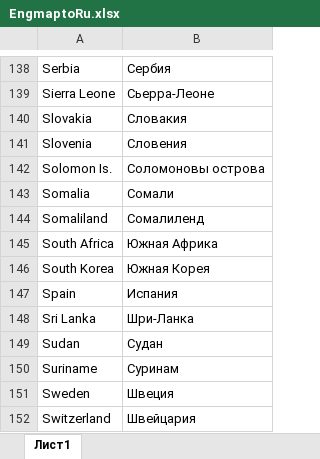
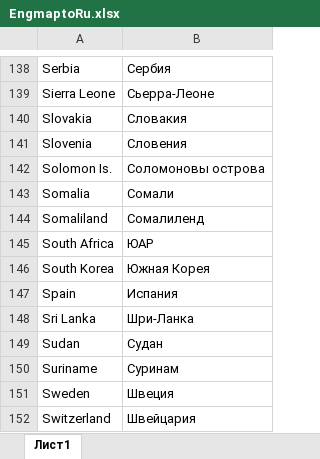
Before and after one commit to SemyonYankovskiy/collectioncoin_bot, an Excel workbook: config/EngmaptoRu.xlsx, sheet Лист1, drawn as a sheet; only a part is shown, gaps mark what is left out; values as stored, in another font and other column widths than the file's, no borders; the diff names each change by its address in the sheet, - before the commit and + after, or states it on an @@ line.

```diff
--- a/config/EngmaptoRu.xlsx (sheet Лист1)
+++ b/config/EngmaptoRu.xlsx (sheet Лист1)
-B145: Южная Африка
+B145: ЮАР
```
Also changed, not shown: config/EngtoRu.xlsx, config/RutoCode.xlsx, 7 other files.
